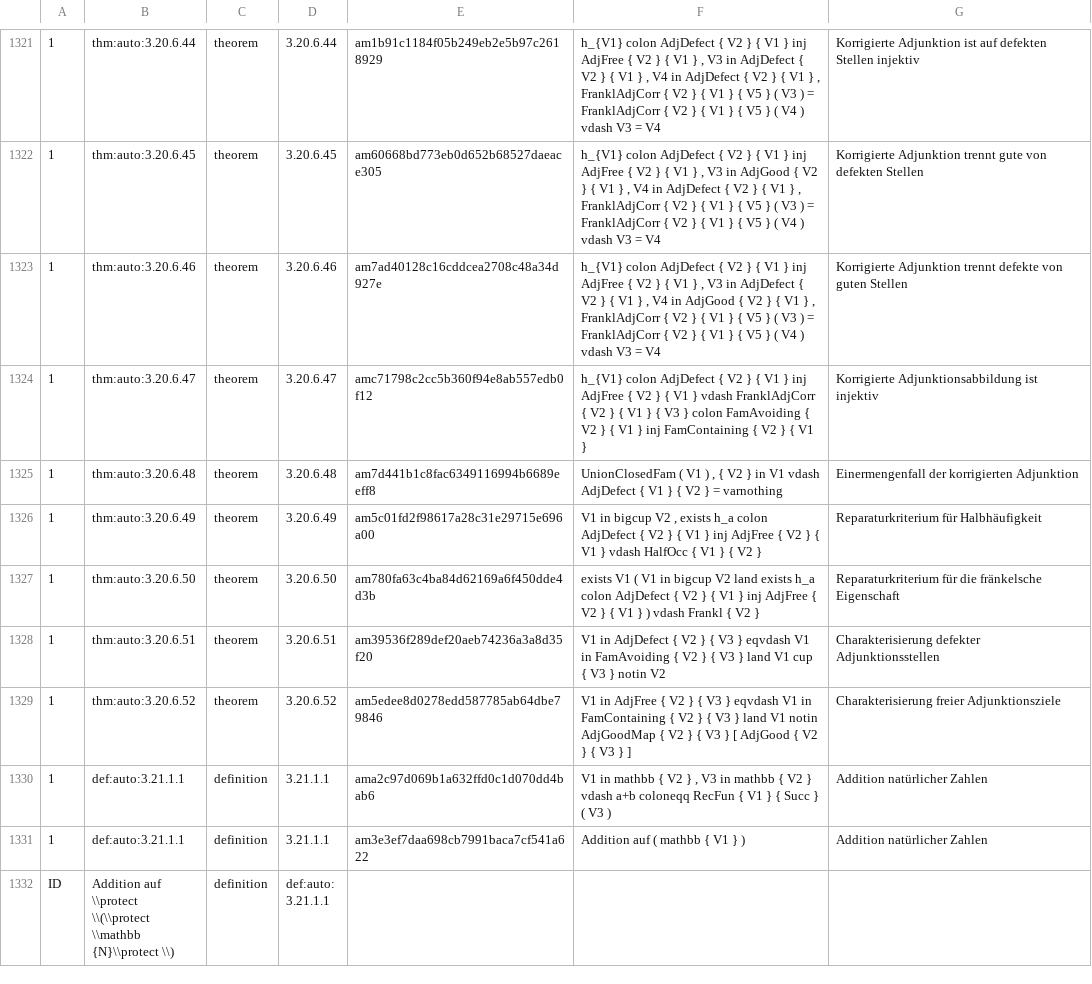
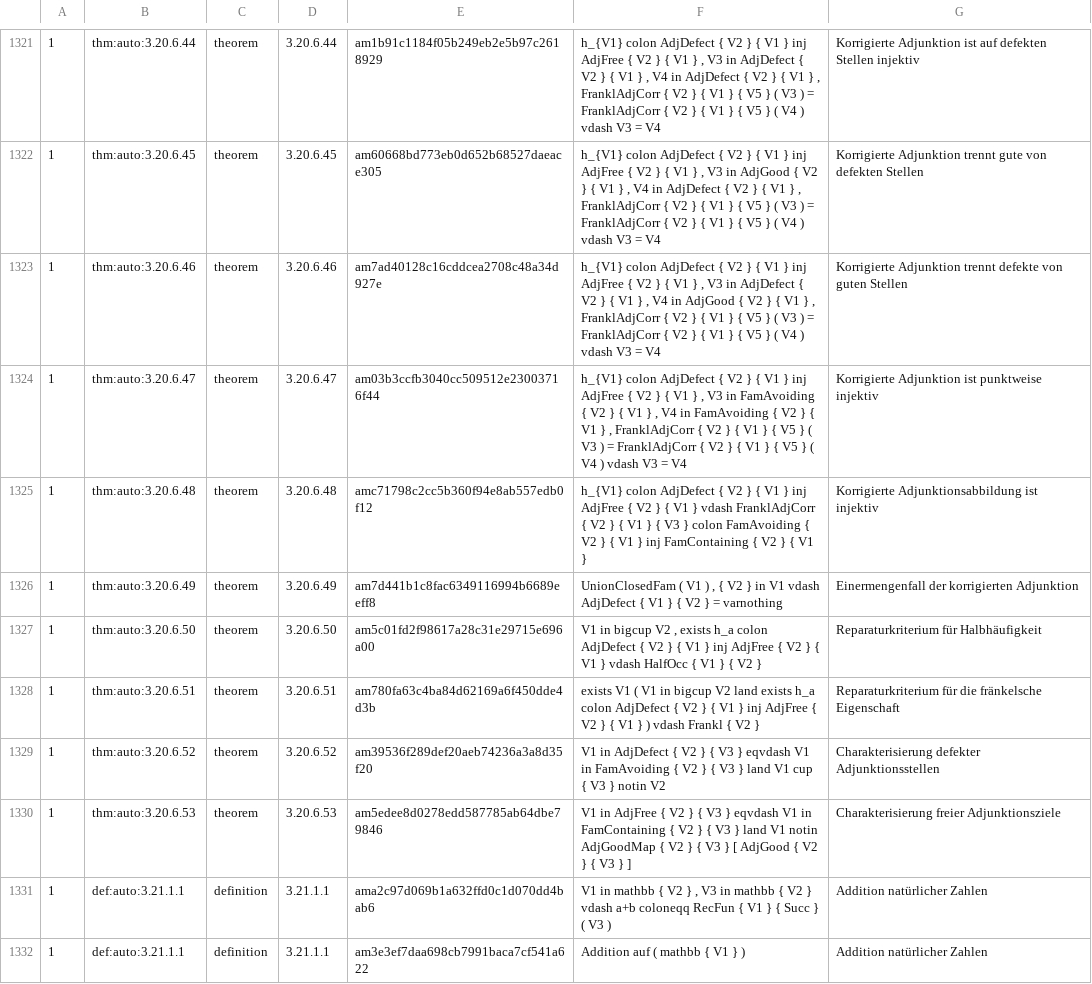
Before and after one commit to Losbarthos/Die-Grundlagen-der-Mathematik, a TSV file: registry/_B03.registry.tsv, drawn as a sheet; only a part is shown, gaps mark what is left out; the shorter side is filled out with more unchanged rows; the diff names each change by its address in the sheet, - before the commit and + after, or states it on an @@ line.

```diff
--- a/registry/_B03.registry.tsv
+++ b/registry/_B03.registry.tsv
-E1324: amc71798c2cc5b360f94e8ab557edb0f12
+E1324: am03b3ccfb3040cc509512e23003716f44
-F1324: …V1 } vdash FranklAdjCorr { V2 } { V1 } { V3 } colon FamAvoiding { V2 } { V1 } inj FamContaining { V2 } { V1 }
+F1324: …V1 } , V3 in FamAvoiding { V2 } { V1 } , V4 in FamAvoiding { V2 } { V1 } , FranklAdjCorr { V2 } { V1 } { V5 } ( V3 ) = FranklAdjCorr { V2 } { V1 } { V5 } ( V4 ) vdash V3 = V4
-G1324: Korrigierte Adjunktionsabbildung ist injektiv
+G1324: Korrigierte Adjunktion ist punktweise injektiv
-E1325: am7d441b1c8fac6349116994b6689eeff8
+E1325: amc71798c2cc5b360f94e8ab557edb0f12
-F1325: UnionClosedFam ( V1 ) , { V2 } in V1 vdash AdjDefect { V1 } { V2 } = varnothing
+F1325: h_{V1} colon AdjDefect { V2 } { V1 } inj AdjFree { V2 } { V1 } vdash FranklAdjCorr { V2 } { V1 } { V3 } colon FamAvoiding { V2 } { V1 } inj FamContaining { V2 } { V1 }
-G1325: Einermengenfall der korrigierten Adjunktion
+G1325: Korrigierte Adjunktionsabbildung ist injektiv
-E1326: am5c01fd2f98617a28c31e29715e696a00
+E1326: am7d441b1c8fac6349116994b6689eeff8
-F1326: V1 in bigcup V2 , exists h_a colon AdjDefect { V2 } { V1 } inj AdjFree { V2 } { V1 } vdash HalfOcc { V1 } { V2 }
+F1326: UnionClosedFam ( V1 ) , { V2 } in V1 vdash AdjDefect { V1 } { V2 } = varnothing
-G1326: Reparaturkriterium für Halbhäufigkeit
+G1326: Einermengenfall der korrigierten Adjunktion
-E1327: am780fa63c4ba84d62169a6f450dde4d3b
+E1327: am5c01fd2f98617a28c31e29715e696a00
-F1327: exists V1 ( V1 in bigcup V2 land exists h_a colon AdjDefect { V2 } { V1 } inj AdjFree { V2 } { V1 } ) vdash Frankl { V2…
+F1327: V1 in bigcup V2 , exists h_a colon AdjDefect { V2 } { V1 } inj AdjFree { V2 } { V1 } vdash HalfOcc { V1 } { V2…
-G1327: Reparaturkriterium für die fränkelsche Eigenschaft
+G1327: Reparaturkriterium für Halbhäufigkeit
-E1328: am39536f289def20aeb74236a3a8d35f20
+E1328: am780fa63c4ba84d62169a6f450dde4d3b
-F1328: V1 in AdjDefect { V2 } { V3 } eqvdash V1 in FamAvoiding { V2 } { V3 } land V1 cup { V3 } notin V2
+F1328: exists V1 ( V1 in bigcup V2 land exists h_a colon AdjDefect { V2 } { V1 } inj AdjFree { V2 } { V1 } ) vdash Frankl { V2 }
-G1328: Charakterisierung defekter Adjunktionsstellen
+G1328: Reparaturkriterium für die fränkelsche Eigenschaft
-E1329: am5edee8d0278edd587785ab64dbe79846
+E1329: am39536f289def20aeb74236a3a8d35f20
-F1329: V1 in AdjFree { V2 } { V3 } eqvdash V1 in FamContaining { V2 } { V3 } land V1 notin AdjGoodMap { V2 } { V3 } [ AdjGood { V2 } { V3 } ]
+F1329: V1 in AdjDefect { V2 } { V3 } eqvdash V1 in FamAvoiding { V2 } { V3 } land V1 cup { V3 } notin V2
-G1329: Charakterisierung freier Adjunktionsziele
+G1329: Charakterisierung defekter Adjunktionsstellen
+row 1330: 1 | thm:auto:3.20.6.53 | theorem | 3.20.6.53 | am5edee8d0278edd587785ab64dbe79846 | V1 in AdjFree { V2 } { V3 } eqvdash V1 in FamContaining { V2 } { V3 } land V1 notin AdjGoodMap { V2 } { V3 } [ AdjGood { V2 } { V3 } ] | Charakterisierung freier Adjunktionsziele
```
Also changed, not shown: 1 other file.
